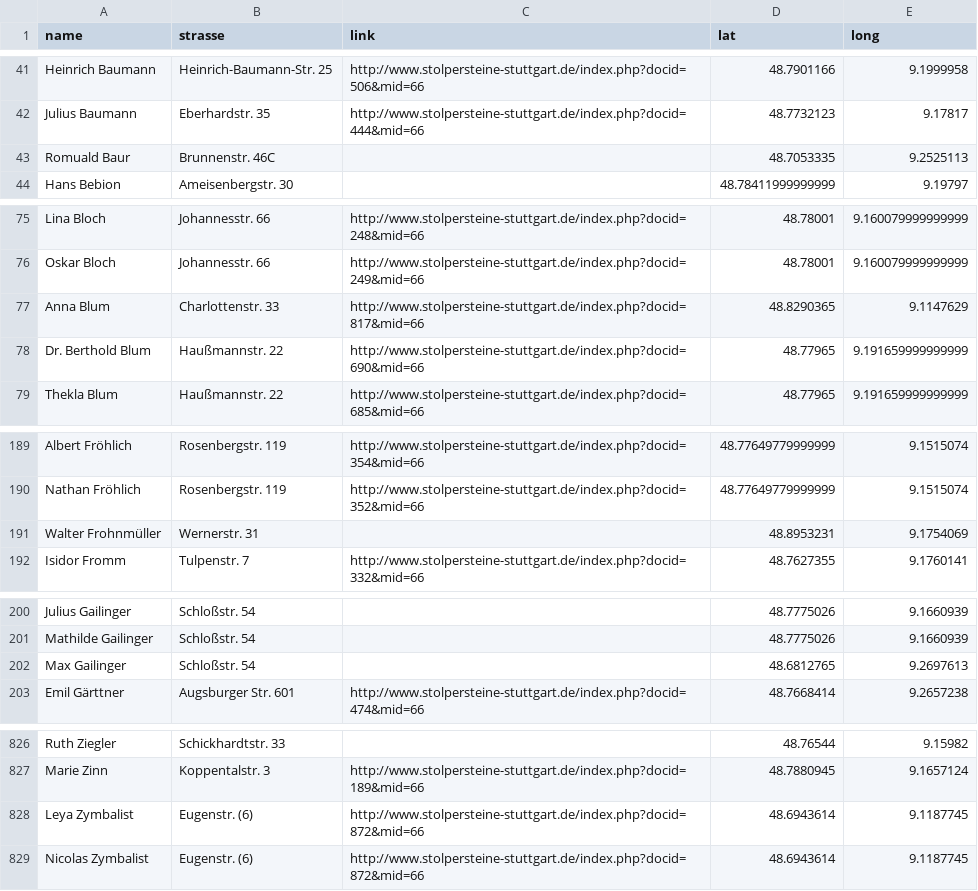
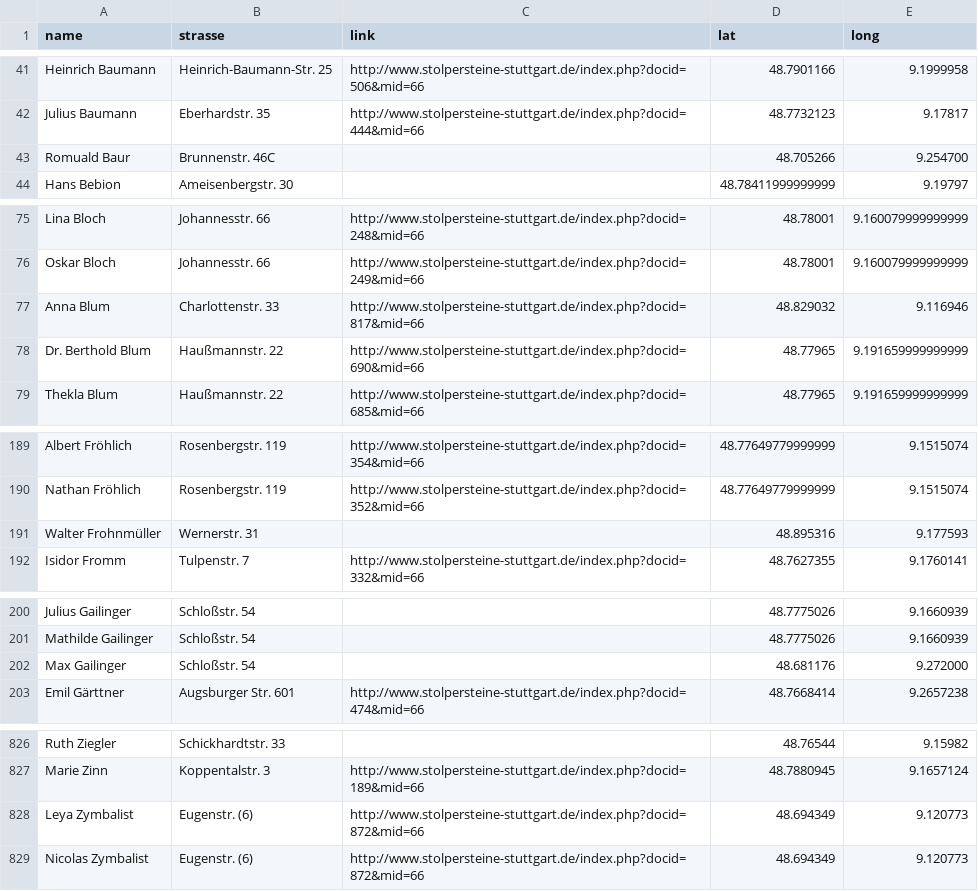
Before and after one commit to schneefisch/stolpersteine_stuttgart_parser, a CSV file: stolpersteine.csv, drawn as a sheet; only a part is shown, gaps mark what is left out; the diff covers the shown part only.

```diff
--- a/stolpersteine.csv
+++ b/stolpersteine.csv
@@ -42,3 +42,3 @@ Heinrich Baumann,Heinrich-Baumann-Str. 25,http://www.stolpersteine-stuttgart.de/
 Julius Baumann,Eberhardstr. 35,http://www.stolpersteine-stuttgart.de/index.php?docid=444&mid=66,48.7732123,9.17817
-Romuald Baur,Brunnenstr. 46C,,48.7053335,9.2525113
+Romuald Baur,Brunnenstr. 46C,,48.705266,9.254700
 Hans Bebion,Ameisenbergstr.  30,,48.78411999999999,9.19797
@@ -76,3 +76,3 @@ Lina Bloch,Johannesstr. 66,http://www.stolpersteine-stuttgart.de/index.php?docid
 Oskar Bloch,Johannesstr. 66,http://www.stolpersteine-stuttgart.de/index.php?docid=249&mid=66,48.78001,9.160079999999999
-Anna Blum,Charlottenstr. 33,http://www.stolpersteine-stuttgart.de/index.php?docid=817&mid=66,48.8290365,9.1147629
+Anna Blum,Charlottenstr. 33,http://www.stolpersteine-stuttgart.de/index.php?docid=817&mid=66,48.829032,9.116946
 Dr. Berthold Blum,Haußmannstr. 22,http://www.stolpersteine-stuttgart.de/index.php?docid=690&mid=66,48.77965,9.191659999999999
@@ -190,3 +190,3 @@ Albert Fröhlich,Rosenbergstr. 119,http://www.stolpersteine-stuttgart.de/index.p
 Nathan Fröhlich,Rosenbergstr. 119,http://www.stolpersteine-stuttgart.de/index.php?docid=352&mid=66,48.77649779999999,9.1515074
-Walter Frohnmüller,Wernerstr. 31,,48.8953231,9.1754069
+Walter Frohnmüller,Wernerstr. 31,,48.895316,9.177593
 Isidor Fromm,Tulpenstr. 7,http://www.stolpersteine-stuttgart.de/index.php?docid=332&mid=66,48.7627355,9.1760141
@@ -201,3 +201,3 @@ Julius Gailinger,Schloßstr. 54,,48.7775026,9.1660939
 Mathilde Gailinger,Schloßstr. 54,,48.7775026,9.1660939
-Max Gailinger,Schloßstr. 54,,48.6812765,9.2697613
+Max Gailinger,Schloßstr. 54,,48.681176,9.272000
 Emil Gärttner,Augsburger Str. 601,http://www.stolpersteine-stuttgart.de/index.php?docid=474&mid=66,48.7668414,9.2657238
@@ -827,3 +827,3 @@ Ruth Ziegler,Schickhardtstr. 33,,48.76544,9.15982
 Marie Zinn,Koppentalstr. 3,http://www.stolpersteine-stuttgart.de/index.php?docid=189&mid=66,48.7880945,9.1657124
-Leya Zymbalist,Eugenstr. (6),http://www.stolpersteine-stuttgart.de/index.php?docid=872&mid=66,48.6943614,9.1187745
-Nicolas Zymbalist,Eugenstr. (6),http://www.stolpersteine-stuttgart.de/index.php?docid=872&mid=66,48.6943614,9.1187745
+Leya Zymbalist,Eugenstr. (6),http://www.stolpersteine-stuttgart.de/index.php?docid=872&mid=66,48.694349,9.120773
+Nicolas Zymbalist,Eugenstr. (6),http://www.stolpersteine-stuttgart.de/index.php?docid=872&mid=66,48.694349,9.120773
```
Also changed, not shown: 16 edited cells elsewhere in this file, known_wrong_coordinates.csv.
